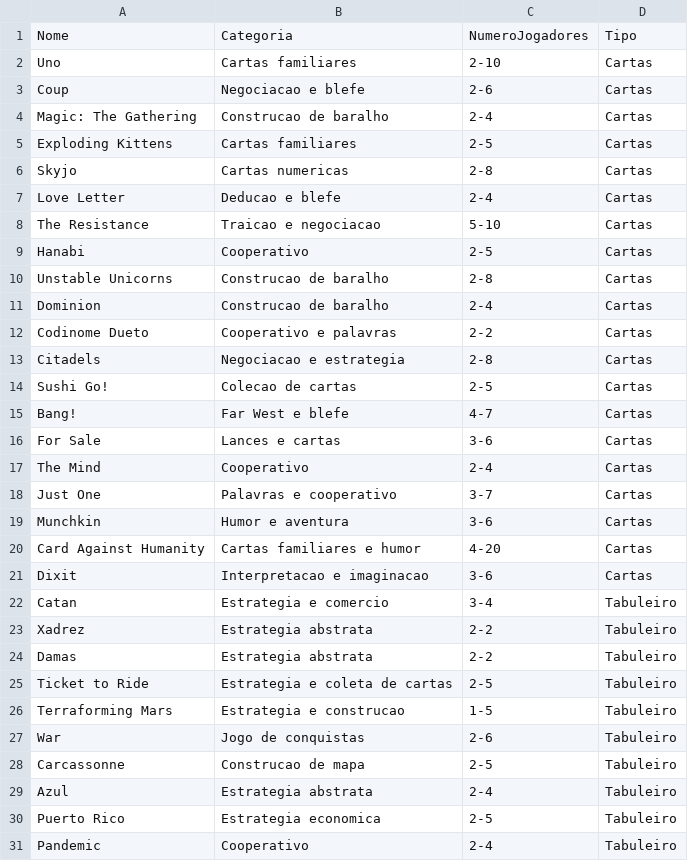
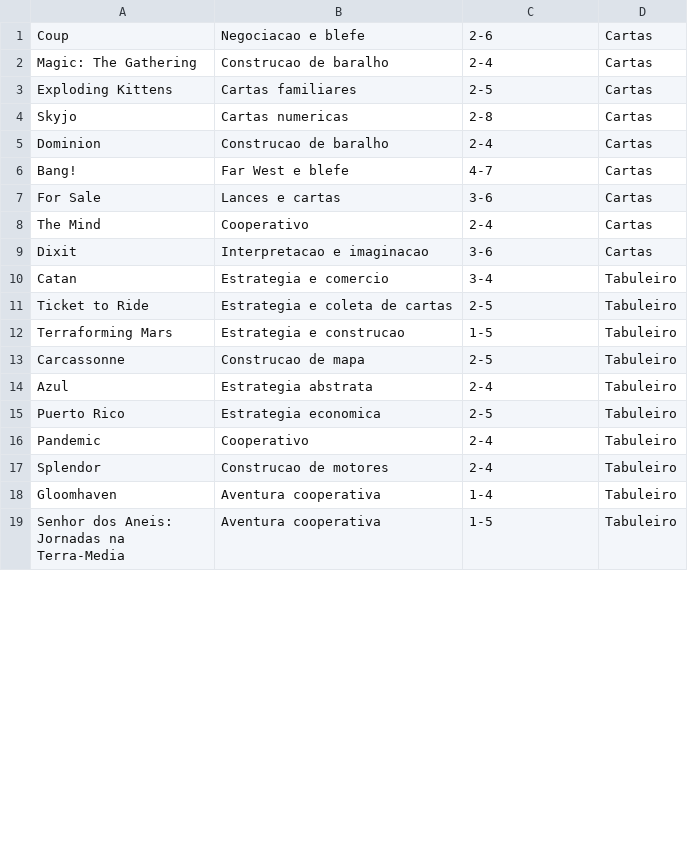
Before and after one commit to guimovie/CRUD, a CSV file: board_games.csv, drawn as a sheet; only a part is shown; the shorter side is filled out with more unchanged rows; removed rows and columns are numbered as before the commit, all else as after; the diff covers the shown part only; the diff names each change by its address in the sheet, - before the commit and + after, or states it on an @@ line.

```diff
--- a/board_games.csv
+++ b/board_games.csv
-row 1: Nome | Categoria | NumeroJogadores | Tipo
-row 2: Uno | Cartas familiares | 2-10 | Cartas
-row 7: Love Letter | Deducao e blefe | 2-4 | Cartas
-row 8: The Resistance | Traicao e negociacao | 5-10 | Cartas
-row 9: Hanabi | Cooperativo | 2-5 | Cartas
-row 10: Unstable Unicorns | Construcao de baralho | 2-8 | Cartas
-row 12: Codinome Dueto | Cooperativo e palavras | 2-2 | Cartas
-row 13: Citadels | Negociacao e estrategia | 2-8 | Cartas
-row 14: Sushi Go! | Colecao de cartas | 2-5 | Cartas
-row 18: Just One | Palavras e cooperativo | 3-7 | Cartas
-row 19: Munchkin | Humor e aventura | 3-6 | Cartas
-row 20: Card Against Humanity | Cartas familiares e humor | 4-20 | Cartas
-row 23: Xadrez | Estrategia abstrata | 2-2 | Tabuleiro
-row 24: Damas | Estrategia abstrata | 2-2 | Tabuleiro
-row 27: War | Jogo de conquistas | 2-6 | Tabuleiro
```
Also changed, not shown: 1 added row and 7 removed rows elsewhere in this file, 2 other files.
